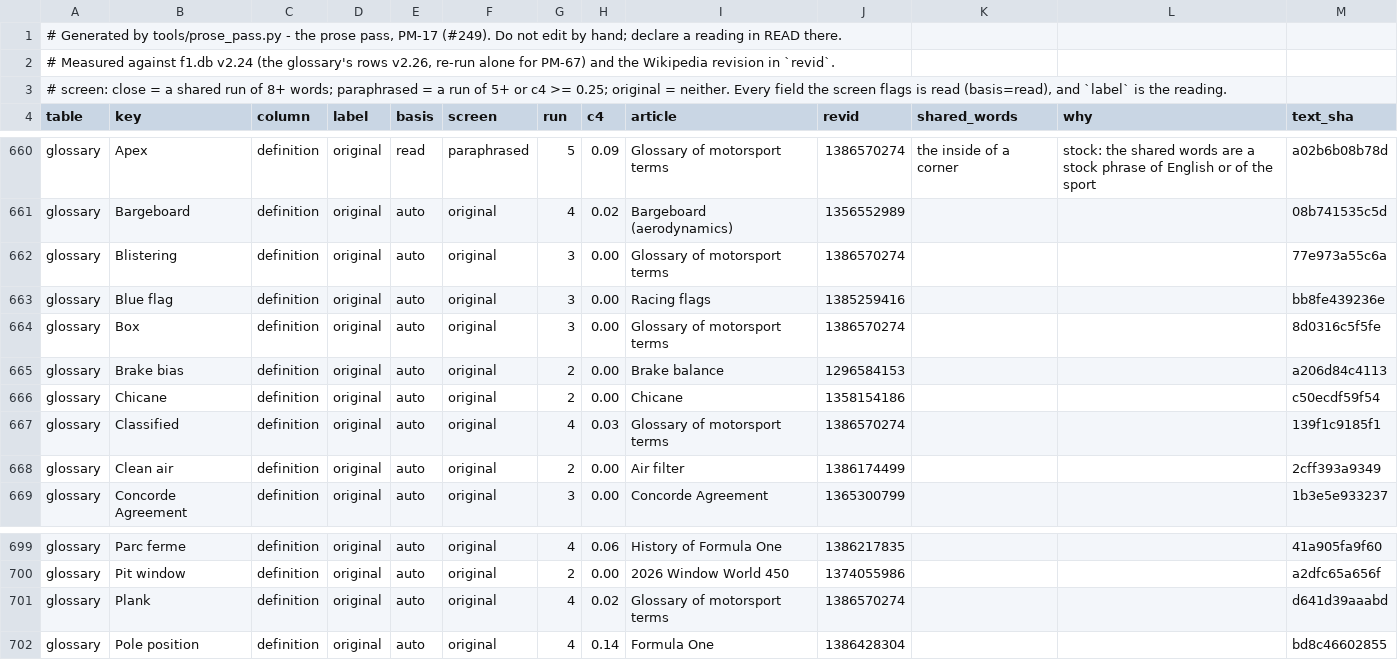
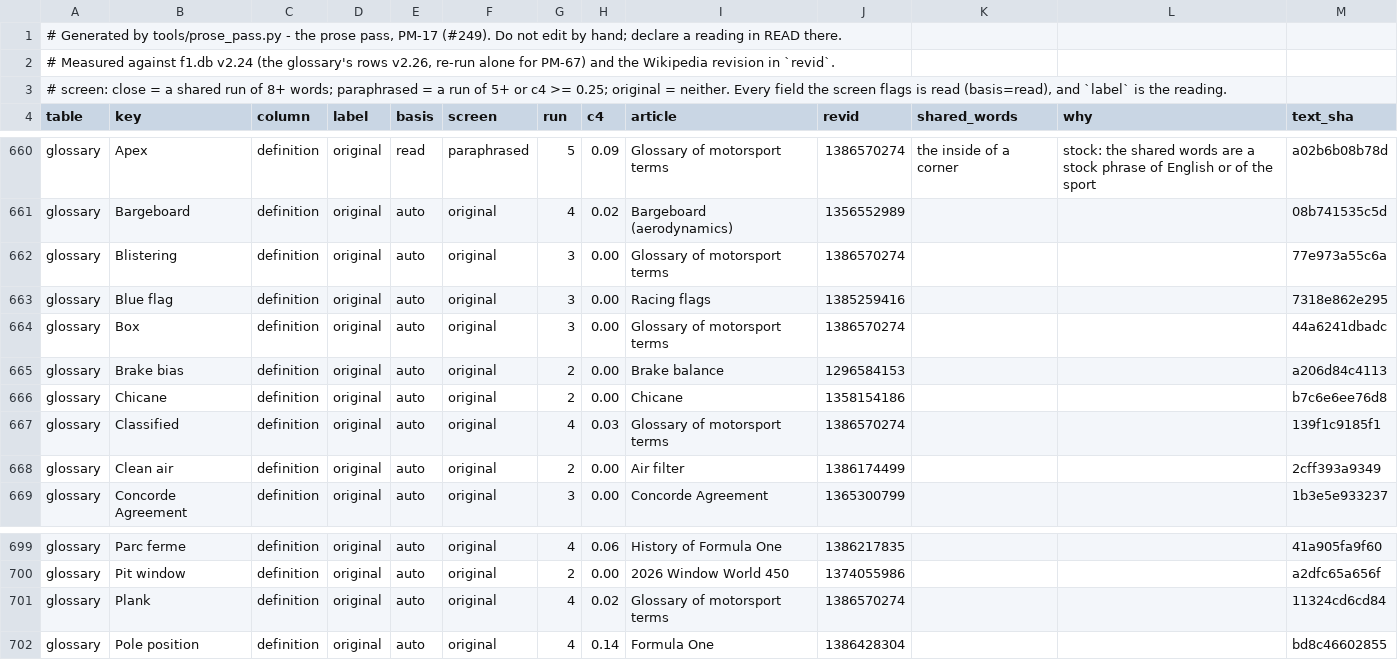
Before and after one commit to Alex-Farley/formula-1-data, a TSV file: docs/prose_pass.tsv, drawn as a sheet; only a part is shown, gaps mark what is left out.

```diff
--- a/docs/prose_pass.tsv
+++ b/docs/prose_pass.tsv
@@ -662,6 +662,6 @@ glossary	Bargeboard	definition	original	auto	original	4	0.02	Bargeboard (aerodyn
 glossary	Blistering	definition	original	auto	original	3	0.00	Glossary of motorsport terms	1386570274			77e973a55c6a
-glossary	Blue flag	definition	original	auto	original	3	0.00	Racing flags	1385259416			bb8fe439236e
-glossary	Box	definition	original	auto	original	3	0.00	Glossary of motorsport terms	1386570274			8d0316c5f5fe
+glossary	Blue flag	definition	original	auto	original	3	0.00	Racing flags	1385259416			7318e862e295
+glossary	Box	definition	original	auto	original	3	0.00	Glossary of motorsport terms	1386570274			44a6241dbadc
 glossary	Brake bias	definition	original	auto	original	2	0.00	Brake balance	1296584153			a206d84c4113
-glossary	Chicane	definition	original	auto	original	2	0.00	Chicane	1358154186			c50ecdf59f54
+glossary	Chicane	definition	original	auto	original	2	0.00	Chicane	1358154186			b7c6e6ee76d8
 glossary	Classified	definition	original	auto	original	4	0.03	Glossary of motorsport terms	1386570274			139f1c9185f1
@@ -700,3 +700,3 @@ glossary	Parc ferme	definition	original	auto	original	4	0.06	History of Formula
 glossary	Pit window	definition	original	auto	original	2	0.00	2026 Window World 450	1374055986			a2dfc65a656f
-glossary	Plank	definition	original	auto	original	4	0.02	Glossary of motorsport terms	1386570274			d641d39aaabd
+glossary	Plank	definition	original	auto	original	4	0.02	Glossary of motorsport terms	1386570274			11324cd6cd84
 glossary	Pole position	definition	original	auto	original	4	0.14	Formula One	1386428304			bd8c46602855
```
Also changed, not shown: 4 other files.
